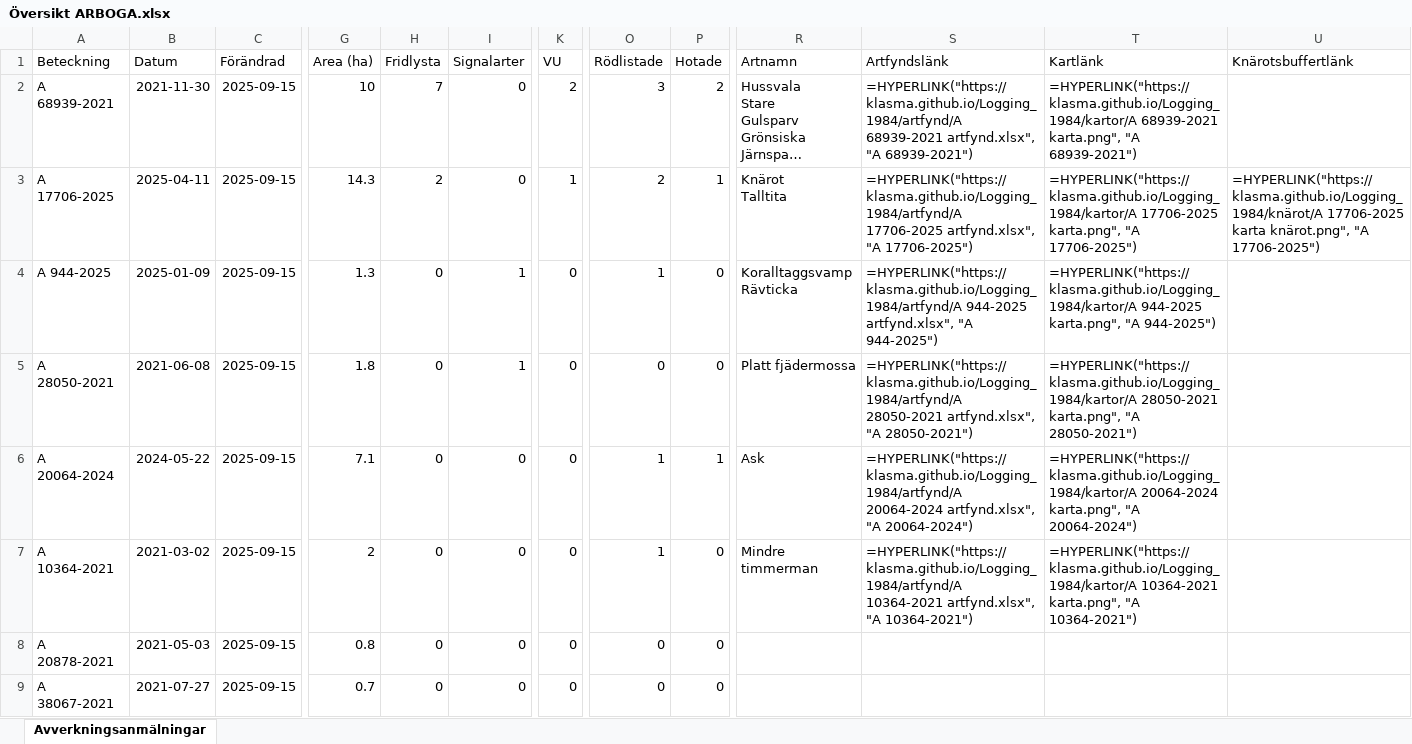
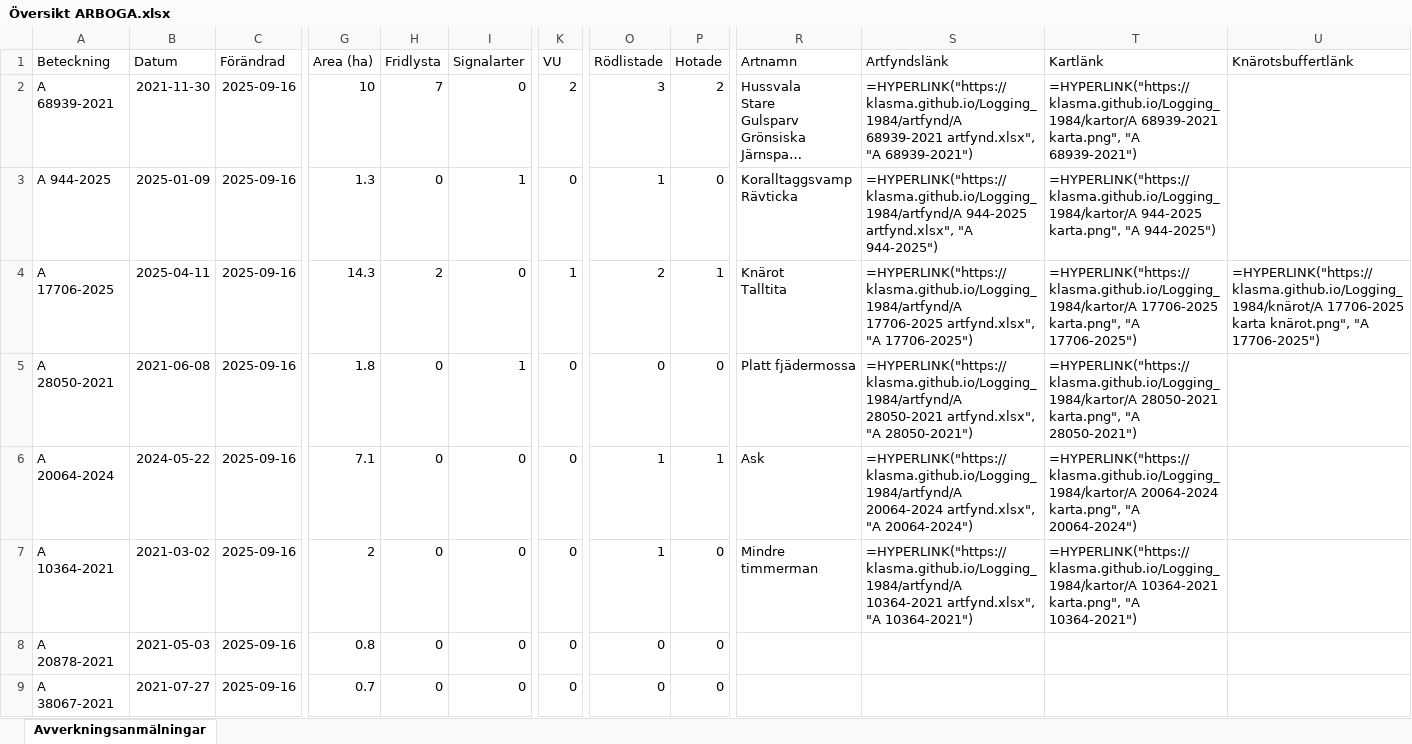
Before and after one commit to klasma/Logging_1984, an Excel workbook: Översikt ARBOGA.xlsx, sheet Avverkningsanmälningar, drawn as a sheet; only a part is shown, gaps mark what is left out; long unchanged cells end in …; values as stored, in another font and other column widths than the file's, no borders; formulas without a stored value are shown as written; ↵ is a line break in a cell; the diff covers the shown part only; the diff names each change by its address in the sheet, - before the commit and + after, or states it on an @@ line.

```diff
--- a/Översikt ARBOGA.xlsx (sheet Avverkningsanmälningar)
+++ b/Översikt ARBOGA.xlsx (sheet Avverkningsanmälningar)
-C2:C9 (Förändrad): 2025-09-15
+C2:C9 (Förändrad): 2025-09-16
-A3 (Beteckning): A 17706-2025
+A3 (Beteckning): A 944-2025
-B3 (Datum): 2025-04-11
+B3 (Datum): 2025-01-09
-G3 (Area (ha)): 14.3
+G3 (Area (ha)): 1.3
-H3 (Fridlysta): 2
+H3 (Fridlysta): 0
-I3 (Signalarter): 0
+I3 (Signalarter): 1
-K3 (VU): 1
+K3 (VU): 0
-O3 (Rödlistade): 2
+O3 (Rödlistade): 1
-P3 (Hotade): 1
+P3 (Hotade): 0
-R3 (Artnamn): Knärot ↵ Talltita
+R3 (Artnamn): Koralltaggsvamp ↵ Rävticka
-S3 (Artfyndslänk): =HYPERLINK("https://klasma.github.io/Logging_1984/artfynd/A 17706-2025 artfynd.xlsx", "A 17706-2025")
+S3 (Artfyndslänk): =HYPERLINK("https://klasma.github.io/Logging_1984/artfynd/A 944-2025 artfynd.xlsx", "A 944-2025")
-T3 (Kartlänk): =HYPERLINK("https://klasma.github.io/Logging_1984/kartor/A 17706-2025 karta.png", "A 17706-2025")
+T3 (Kartlänk): =HYPERLINK("https://klasma.github.io/Logging_1984/kartor/A 944-2025 karta.png", "A 944-2025")
-U3 (Knärotsbuffertlänk): =HYPERLINK("https://klasma.github.io/Logging_1984/knärot/A 17706-2025 karta knärot.png", "A 17706-2025")
+U3 (Knärotsbuffertlänk): (empty)
-A4 (Beteckning): A 944-2025
+A4 (Beteckning): A 17706-2025
-B4 (Datum): 2025-01-09
+B4 (Datum): 2025-04-11
-G4 (Area (ha)): 1.3
+G4 (Area (ha)): 14.3
-H4 (Fridlysta): 0
+H4 (Fridlysta): 2
-I4 (Signalarter): 1
+I4 (Signalarter): 0
-K4 (VU): 0
+K4 (VU): 1
-O4 (Rödlistade): 1
+O4 (Rödlistade): 2
-P4 (Hotade): 0
+P4 (Hotade): 1
-R4 (Artnamn): Koralltaggsvamp ↵ Rävticka
+R4 (Artnamn): Knärot ↵ Talltita
-S4 (Artfyndslänk): =HYPERLINK("https://klasma.github.io/Logging_1984/artfynd/A 944-2025 artfynd.xlsx", "A 944-2025")
+S4 (Artfyndslänk): =HYPERLINK("https://klasma.github.io/Logging_1984/artfynd/A 17706-2025 artfynd.xlsx", "A 17706-2025")
-T4 (Kartlänk): =HYPERLINK("https://klasma.github.io/Logging_1984/kartor/A 944-2025 karta.png", "A 944-2025")
+T4 (Kartlänk): =HYPERLINK("https://klasma.github.io/Logging_1984/kartor/A 17706-2025 karta.png", "A 17706-2025")
-U4 (Knärotsbuffertlänk): (empty)
+U4 (Knärotsbuffertlänk): =HYPERLINK("https://klasma.github.io/Logging_1984/knärot/A 17706-2025 karta knärot.png", "A 17706-2025")
```
Also changed, not shown: 741 edited cells elsewhere in this sheet, artfynd/A 10364-2021 artfynd.xlsx, artfynd/A 17706-2025 artfynd.xlsx, 31 other files.
